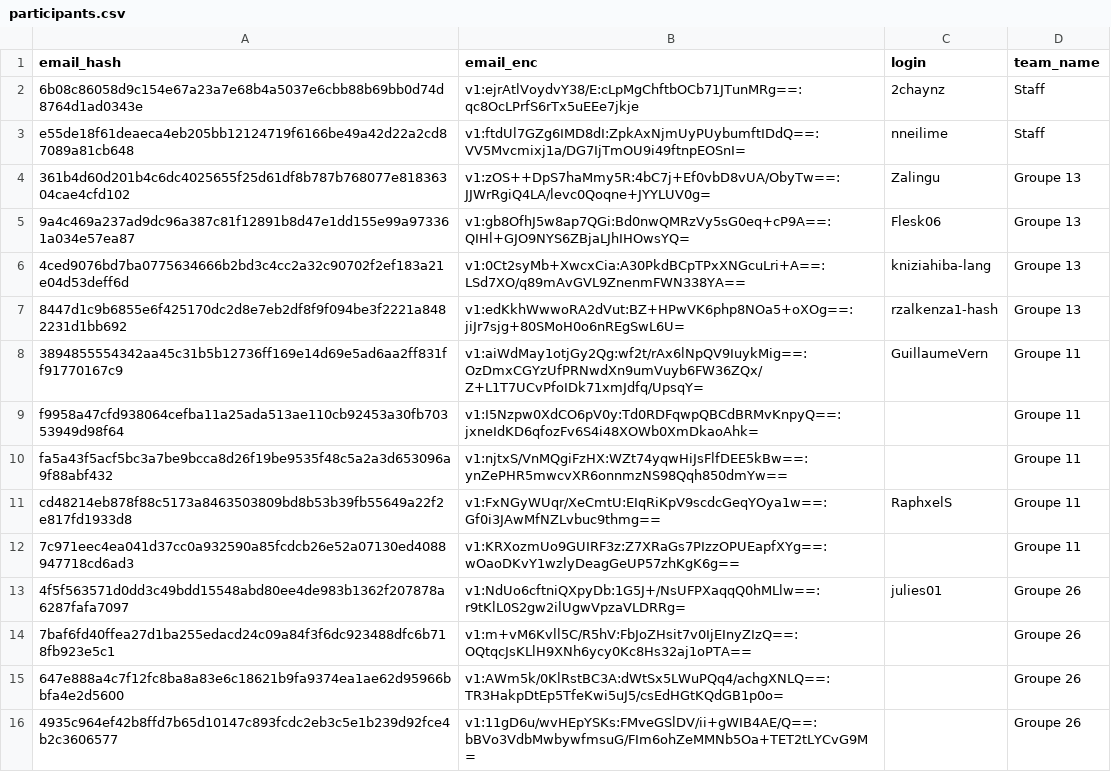
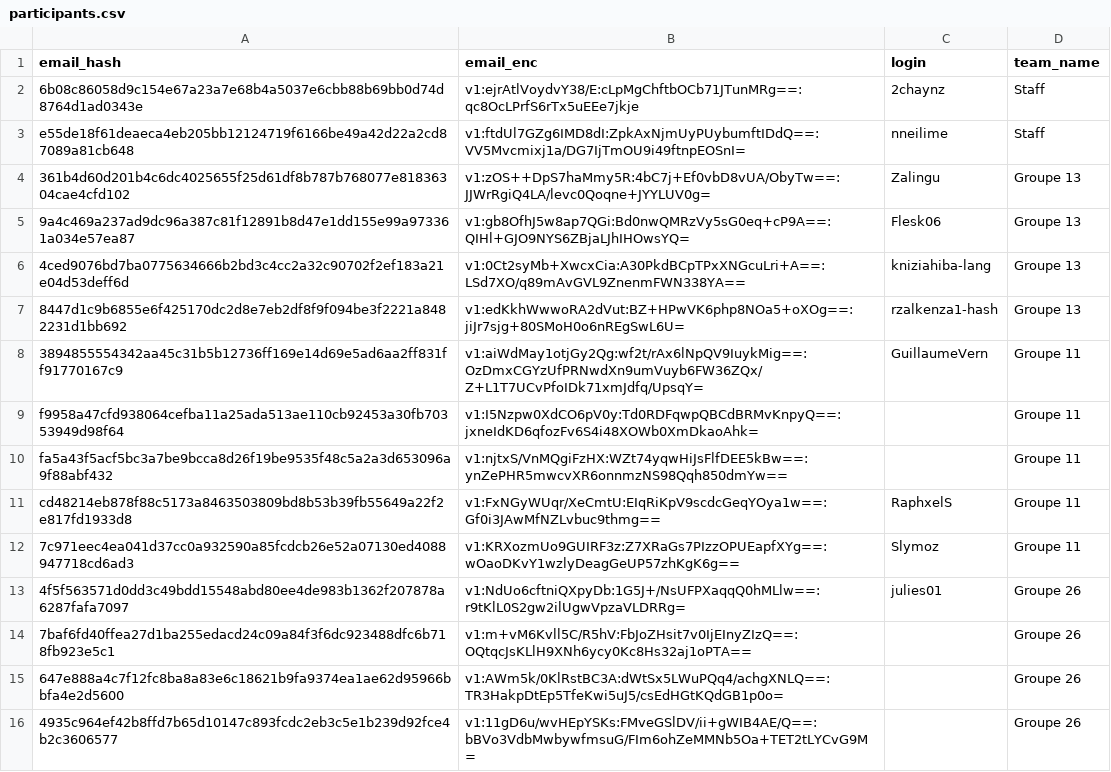
Before and after one commit to nneilime/Hackaton-IA4Impact, a CSV file: participants.csv, drawn as a sheet.

Commit message:
teams: Slymoz rejoint groupe-11

```diff
--- a/participants.csv
+++ b/participants.csv
@@ -11,3 +11,3 @@ fa5a43f5acf5bc3a7be9bcca8d26f19be9535f48c5a2a3d653096a9f88abf432,v1:njtxS/VnMQgi
 cd48214eb878f88c5173a8463503809bd8b53b39fb55649a22f2e817fd1933d8,v1:FxNGyWUqr/XeCmtU:EIqRiKpV9scdcGeqYOya1w==:Gf0i3JAwMfNZLvbuc9thmg==,RaphxelS,Groupe 11
-7c971eec4ea041d37cc0a932590a85fcdcb26e52a07130ed4088947718cd6ad3,v1:KRXozmUo9GUIRF3z:Z7XRaGs7PIzzOPUEapfXYg==:wOaoDKvY1wzlyDeagGeUP57zhKgK6g==,,Groupe 11
+7c971eec4ea041d37cc0a932590a85fcdcb26e52a07130ed4088947718cd6ad3,v1:KRXozmUo9GUIRF3z:Z7XRaGs7PIzzOPUEapfXYg==:wOaoDKvY1wzlyDeagGeUP57zhKgK6g==,Slymoz,Groupe 11
 4f5f563571d0dd3c49bdd15548abd80ee4de983b1362f207878a6287fafa7097,v1:NdUo6cftniQXpyDb:1G5J+/NsUFPXaqqQ0hMLlw==:r9tKlL0S2gw2ilUgwVpzaVLDRRg=,julies01,Groupe 26
```
Also changed, not shown: 1 other file.
